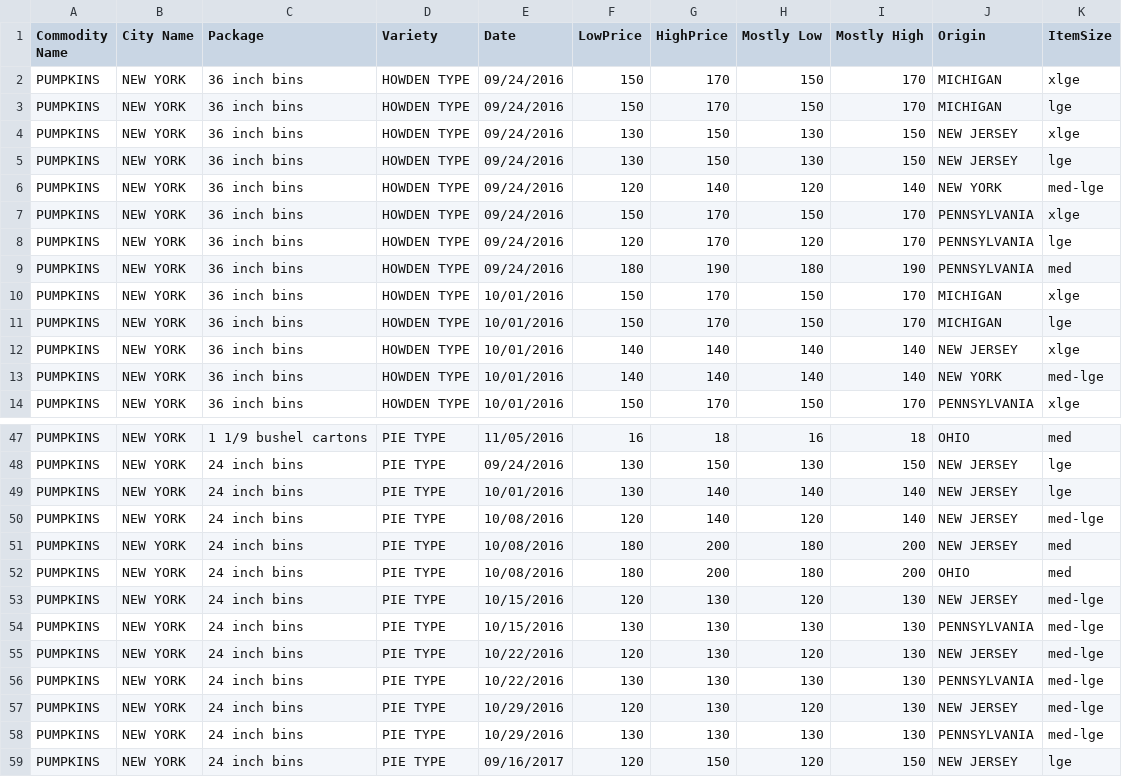
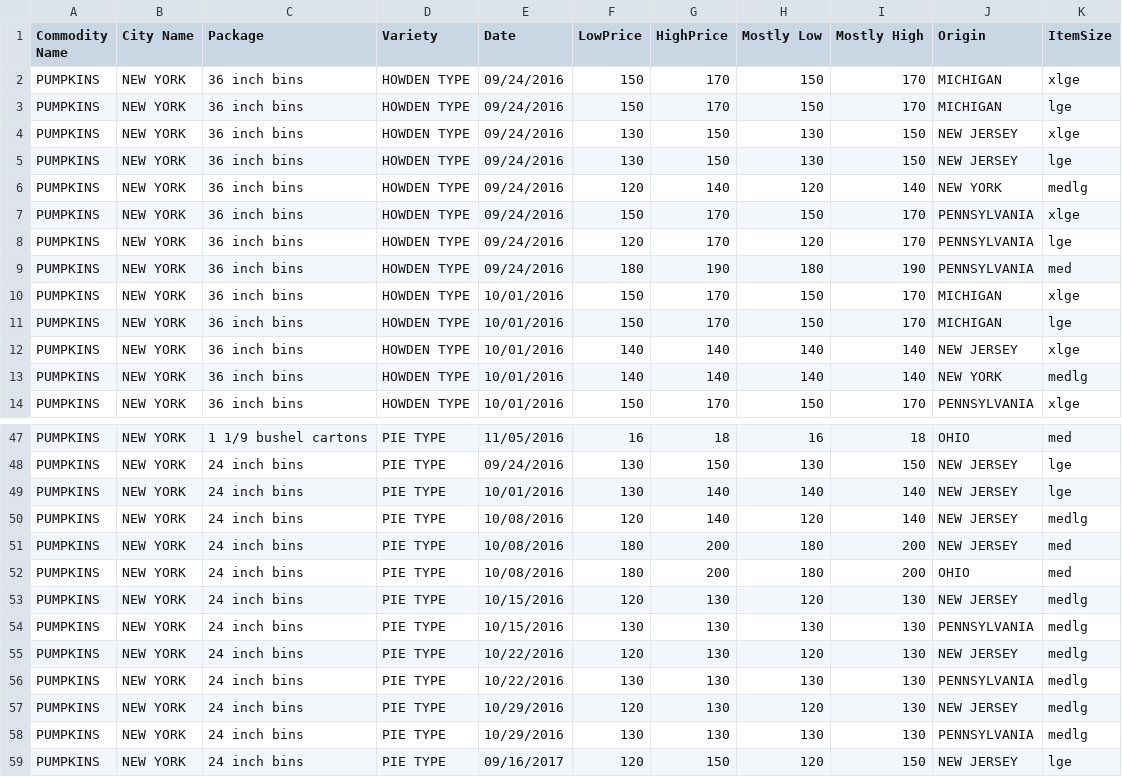
Before and after one commit to ShammuSiva-lyit/MachineLearning_CA2, a CSV file: pumpkinPR.csv, drawn as a sheet; only a part is shown, gaps mark what is left out.

Commit message:
Add files via upload

```diff
--- a/pumpkinPR.csv
+++ b/pumpkinPR.csv
@@ -5,3 +5,3 @@ PUMPKINS,NEW YORK,36 inch bins,HOWDEN TYPE,09/24/2016,130,150,130,150,NEW JERSEY
 PUMPKINS,NEW YORK,36 inch bins,HOWDEN TYPE,09/24/2016,130,150,130,150,NEW JERSEY,lge
-PUMPKINS,NEW YORK,36 inch bins,HOWDEN TYPE,09/24/2016,120,140,120,140,NEW YORK,med-lge
+PUMPKINS,NEW YORK,36 inch bins,HOWDEN TYPE,09/24/2016,120,140,120,140,NEW YORK,medlg
 PUMPKINS,NEW YORK,36 inch bins,HOWDEN TYPE,09/24/2016,150,170,150,170,PENNSYLVANIA,xlge
@@ -12,3 +12,3 @@ PUMPKINS,NEW YORK,36 inch bins,HOWDEN TYPE,10/01/2016,150,170,150,170,MICHIGAN,l
 PUMPKINS,NEW YORK,36 inch bins,HOWDEN TYPE,10/01/2016,140,140,140,140,NEW JERSEY,xlge
-PUMPKINS,NEW YORK,36 inch bins,HOWDEN TYPE,10/01/2016,140,140,140,140,NEW YORK,med-lge
+PUMPKINS,NEW YORK,36 inch bins,HOWDEN TYPE,10/01/2016,140,140,140,140,NEW YORK,medlg
 PUMPKINS,NEW YORK,36 inch bins,HOWDEN TYPE,10/01/2016,150,170,150,170,PENNSYLVANIA,xlge
@@ -49,11 +49,11 @@ PUMPKINS,NEW YORK,24 inch bins,PIE TYPE,09/24/2016,130,150,130,150,NEW JERSEY,lg
 PUMPKINS,NEW YORK,24 inch bins,PIE TYPE,10/01/2016,130,140,140,140,NEW JERSEY,lge
-PUMPKINS,NEW YORK,24 inch bins,PIE TYPE,10/08/2016,120,140,120,140,NEW JERSEY,med-lge
+PUMPKINS,NEW YORK,24 inch bins,PIE TYPE,10/08/2016,120,140,120,140,NEW JERSEY,medlg
 PUMPKINS,NEW YORK,24 inch bins,PIE TYPE,10/08/2016,180,200,180,200,NEW JERSEY,med
 PUMPKINS,NEW YORK,24 inch bins,PIE TYPE,10/08/2016,180,200,180,200,OHIO,med
-PUMPKINS,NEW YORK,24 inch bins,PIE TYPE,10/15/2016,120,130,120,130,NEW JERSEY,med-lge
-PUMPKINS,NEW YORK,24 inch bins,PIE TYPE,10/15/2016,130,130,130,130,PENNSYLVANIA,med-lge
-PUMPKINS,NEW YORK,24 inch bins,PIE TYPE,10/22/2016,120,130,120,130,NEW JERSEY,med-lge
-PUMPKINS,NEW YORK,24 inch bins,PIE TYPE,10/22/2016,130,130,130,130,PENNSYLVANIA,med-lge
-PUMPKINS,NEW YORK,24 inch bins,PIE TYPE,10/29/2016,120,130,120,130,NEW JERSEY,med-lge
-PUMPKINS,NEW YORK,24 inch bins,PIE TYPE,10/29/2016,130,130,130,130,PENNSYLVANIA,med-lge
+PUMPKINS,NEW YORK,24 inch bins,PIE TYPE,10/15/2016,120,130,120,130,NEW JERSEY,medlg
+PUMPKINS,NEW YORK,24 inch bins,PIE TYPE,10/15/2016,130,130,130,130,PENNSYLVANIA,medlg
+PUMPKINS,NEW YORK,24 inch bins,PIE TYPE,10/22/2016,120,130,120,130,NEW JERSEY,medlg
+PUMPKINS,NEW YORK,24 inch bins,PIE TYPE,10/22/2016,130,130,130,130,PENNSYLVANIA,medlg
+PUMPKINS,NEW YORK,24 inch bins,PIE TYPE,10/29/2016,120,130,120,130,NEW JERSEY,medlg
+PUMPKINS,NEW YORK,24 inch bins,PIE TYPE,10/29/2016,130,130,130,130,PENNSYLVANIA,medlg
 PUMPKINS,NEW YORK,24 inch bins,PIE TYPE,09/16/2017,120,150,120,150,NEW JERSEY,lge
```
